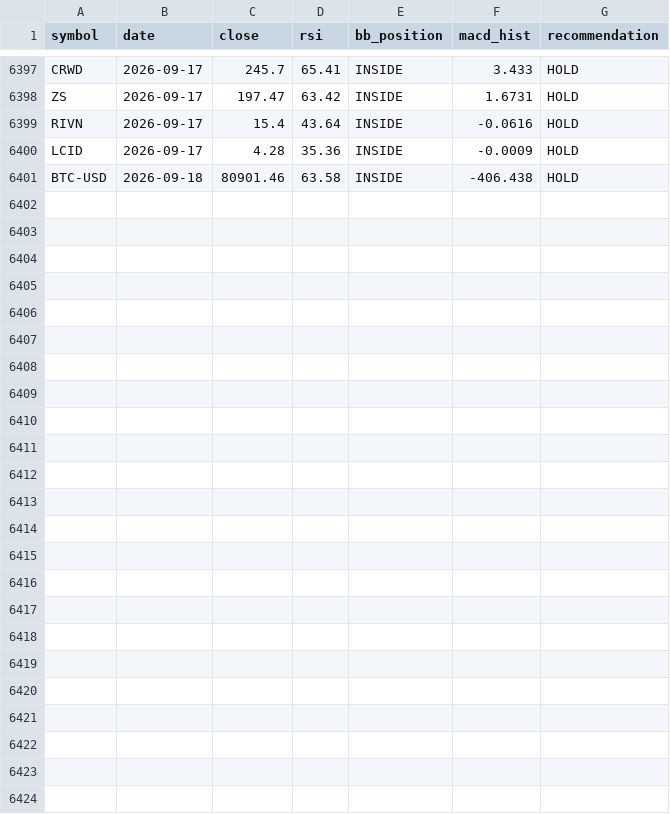
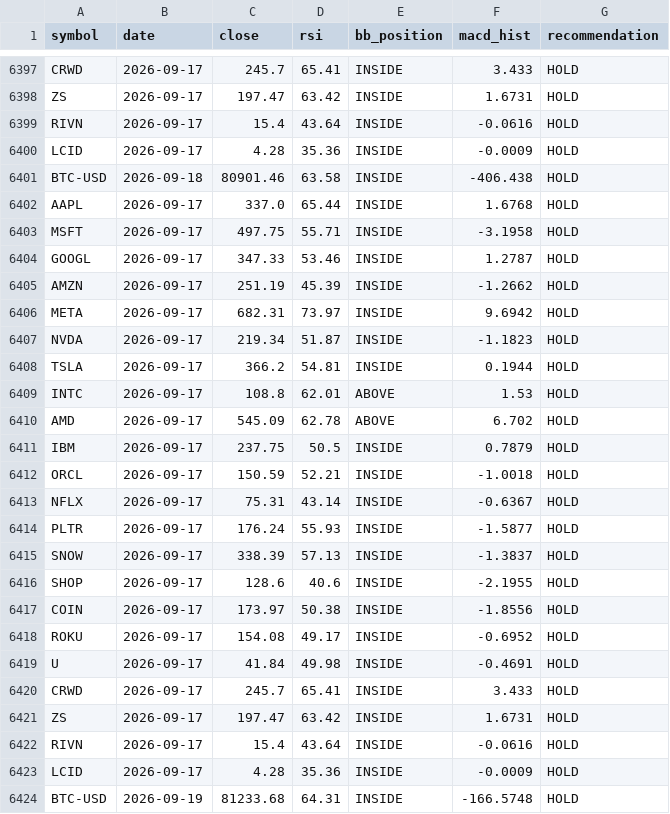
Before and after one commit to Warren27026/pipeline_collecte_donnees, a CSV file: data/signals_history.csv, drawn as a sheet; only a part is shown, gaps mark what is left out.

```diff
--- a/data/signals_history.csv
+++ b/data/signals_history.csv
@@ -6401 +6401,24 @@ LCID,2026-09-17,4.28,35.36,INSIDE,-0.0009,HOLD
 BTC-USD,2026-09-18,80901.46,63.58,INSIDE,-406.438,HOLD
+AAPL,2026-09-17,337.0,65.44,INSIDE,1.6768,HOLD
+MSFT,2026-09-17,497.75,55.71,INSIDE,-3.1958,HOLD
+GOOGL,2026-09-17,347.33,53.46,INSIDE,1.2787,HOLD
+AMZN,2026-09-17,251.19,45.39,INSIDE,-1.2662,HOLD
+META,2026-09-17,682.31,73.97,INSIDE,9.6942,HOLD
+NVDA,2026-09-17,219.34,51.87,INSIDE,-1.1823,HOLD
+TSLA,2026-09-17,366.2,54.81,INSIDE,0.1944,HOLD
+INTC,2026-09-17,108.8,62.01,ABOVE,1.53,HOLD
+AMD,2026-09-17,545.09,62.78,ABOVE,6.702,HOLD
+IBM,2026-09-17,237.75,50.5,INSIDE,0.7879,HOLD
+ORCL,2026-09-17,150.59,52.21,INSIDE,-1.0018,HOLD
+NFLX,2026-09-17,75.31,43.14,INSIDE,-0.6367,HOLD
+PLTR,2026-09-17,176.24,55.93,INSIDE,-1.5877,HOLD
+SNOW,2026-09-17,338.39,57.13,INSIDE,-1.3837,HOLD
+SHOP,2026-09-17,128.6,40.6,INSIDE,-2.1955,HOLD
+COIN,2026-09-17,173.97,50.38,INSIDE,-1.8556,HOLD
+ROKU,2026-09-17,154.08,49.17,INSIDE,-0.6952,HOLD
+U,2026-09-17,41.84,49.98,INSIDE,-0.4691,HOLD
+CRWD,2026-09-17,245.7,65.41,INSIDE,3.433,HOLD
+ZS,2026-09-17,197.47,63.42,INSIDE,1.6731,HOLD
+RIVN,2026-09-17,15.4,43.64,INSIDE,-0.0616,HOLD
+LCID,2026-09-17,4.28,35.36,INSIDE,-0.0009,HOLD
+BTC-USD,2026-09-19,81233.68,64.31,INSIDE,-166.5748,HOLD
```
Also changed, not shown: data/tiingo/AAPL_features.csv, data/tiingo/ALL_TIINGO_features.csv, 23 other files.
